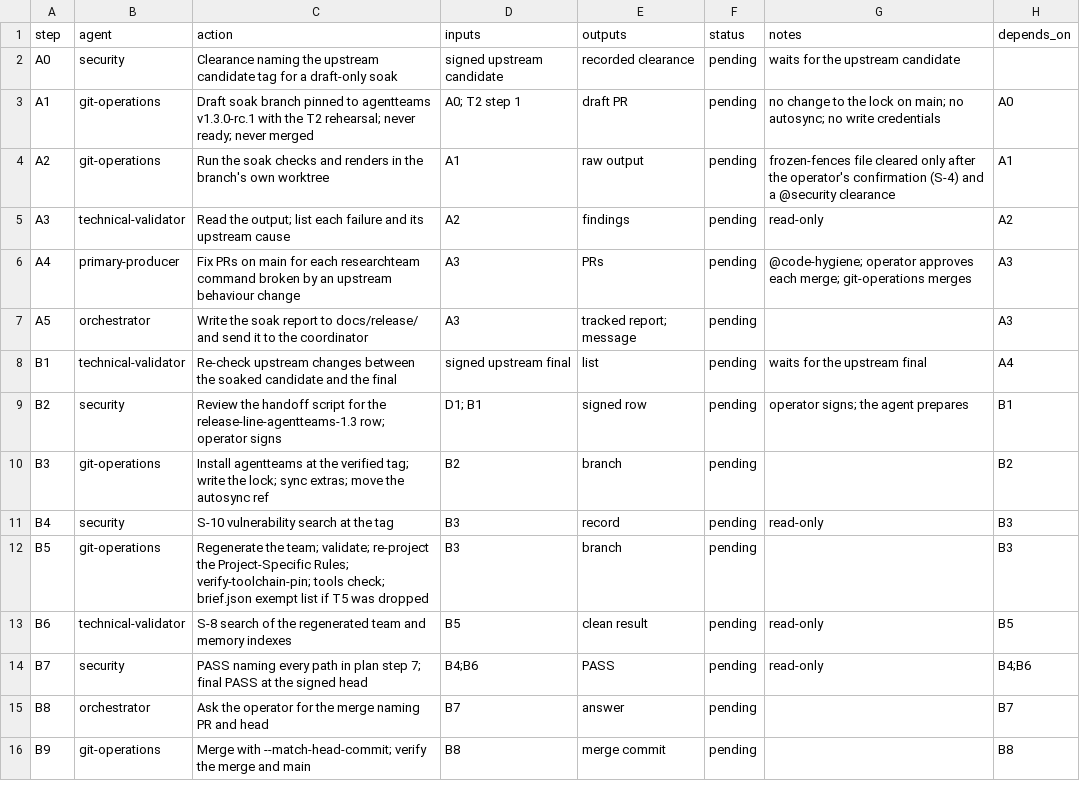
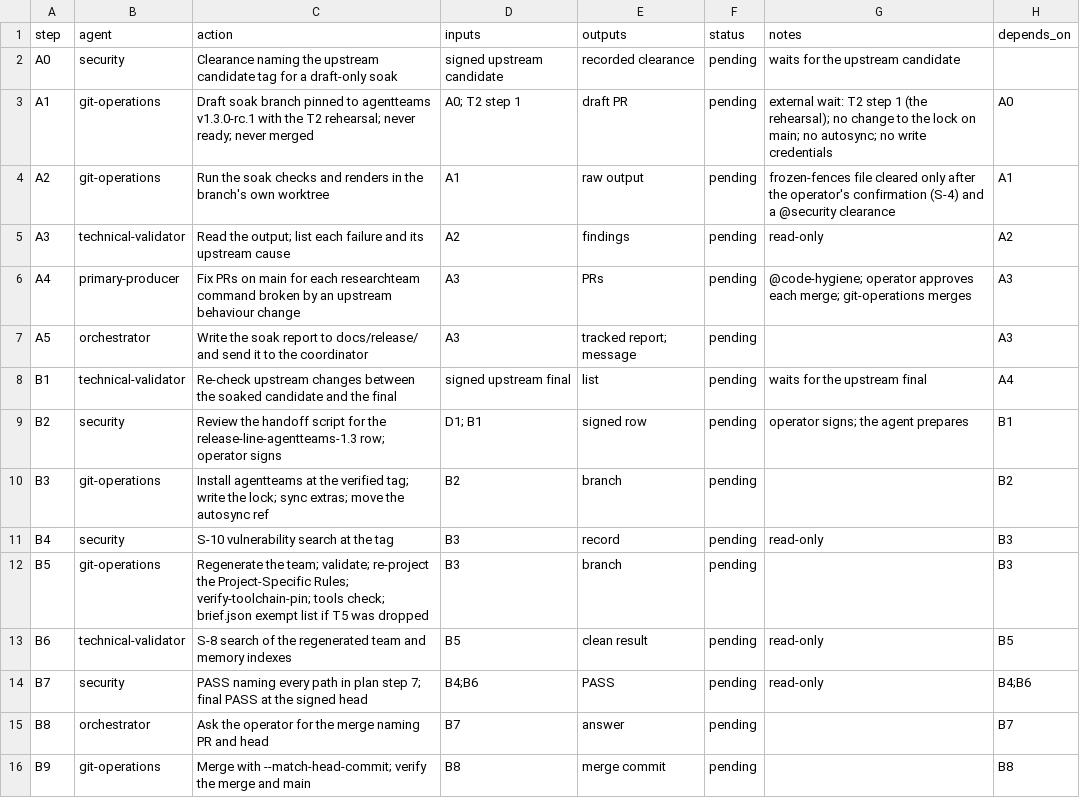
Before and after one commit to jlcatonjr/researchteam, a CSV file: references/plans/release-1.3.0-t1-pin-agentteams-1.3.steps.csv, drawn as a sheet.

```diff
--- a/references/plans/release-1.3.0-t1-pin-agentteams-1.3.steps.csv
+++ b/references/plans/release-1.3.0-t1-pin-agentteams-1.3.steps.csv
@@ -2,3 +2,3 @@ step,agent,action,inputs,outputs,status,notes,depends_on
 A0,security,Clearance naming the upstream candidate tag for a draft-only soak,signed upstream candidate,recorded clearance,pending,waits for the upstream candidate,
-A1,git-operations,Draft soak branch pinned to agentteams v1.3.0-rc.1 with the T2 rehearsal; never ready; never merged,A0; T2 step 1,draft PR,pending,no change to the lock on main; no autosync; no write credentials,A0
+A1,git-operations,Draft soak branch pinned to agentteams v1.3.0-rc.1 with the T2 rehearsal; never ready; never merged,A0; T2 step 1,draft PR,pending,external wait: T2 step 1 (the rehearsal); no change to the lock on main; no autosync; no write credentials,A0
 A2,git-operations,Run the soak checks and renders in the branch's own worktree,A1,raw output,pending,frozen-fences file cleared only after the operator's confirmation (S-4) and a @security clearance,A1
```
Also changed, not shown: references/plans/release-1.3.0-t2-term-index-switch.steps.csv, references/plans/release-1.3.0-t3-survey-contract.steps.csv, 6 other files.
